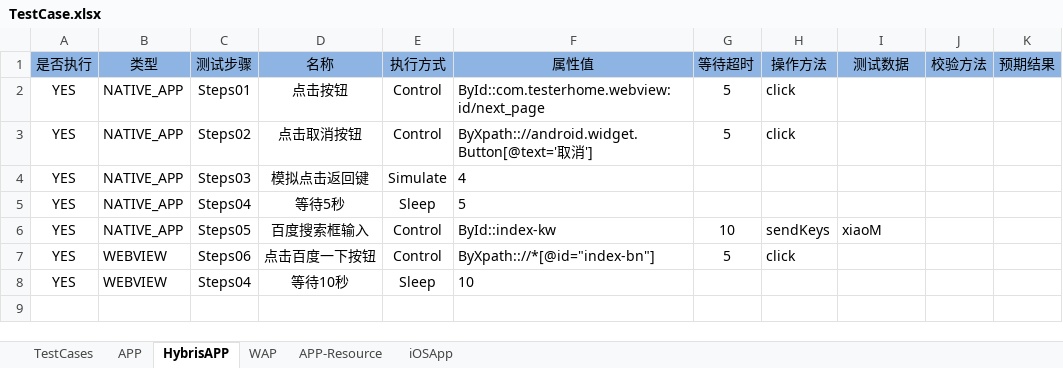
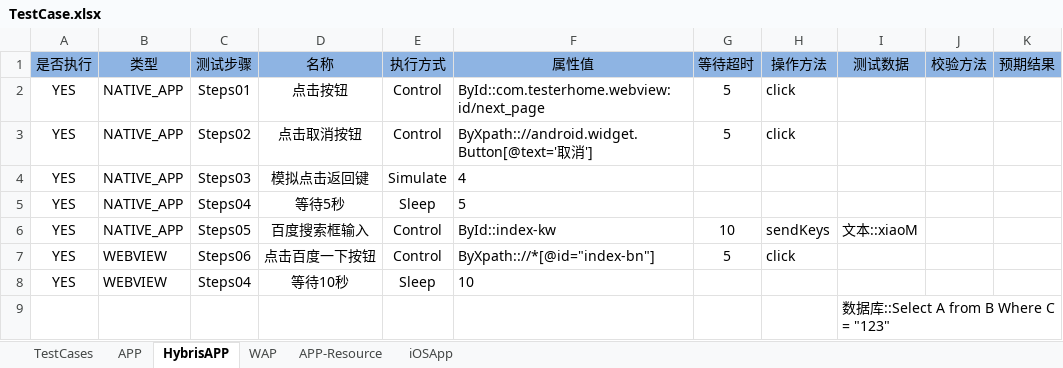
Before and after one commit to andyzhou192/AppiumXM, an Excel workbook: testcase/TestCase.xlsx, sheet HybrisAPP, drawn as a sheet; values as stored, in another font and other column widths than the file's, no borders; the diff names each change by its address in the sheet, - before the commit and + after, or states it on an @@ line.

```diff
--- a/testcase/TestCase.xlsx (sheet HybrisAPP)
+++ b/testcase/TestCase.xlsx (sheet HybrisAPP)
-I6 (测试数据): xiaoM
+I6 (测试数据): 文本::xiaoM
+row 9:  |  |  |  |  |  |  |  | 数据库::Select A from B Where C = "123"
```
Also changed, not shown: sheet TestCases, devices/AndroidDevices.xlsx, devices/iOSDevices.xlsx, 13 other files.
